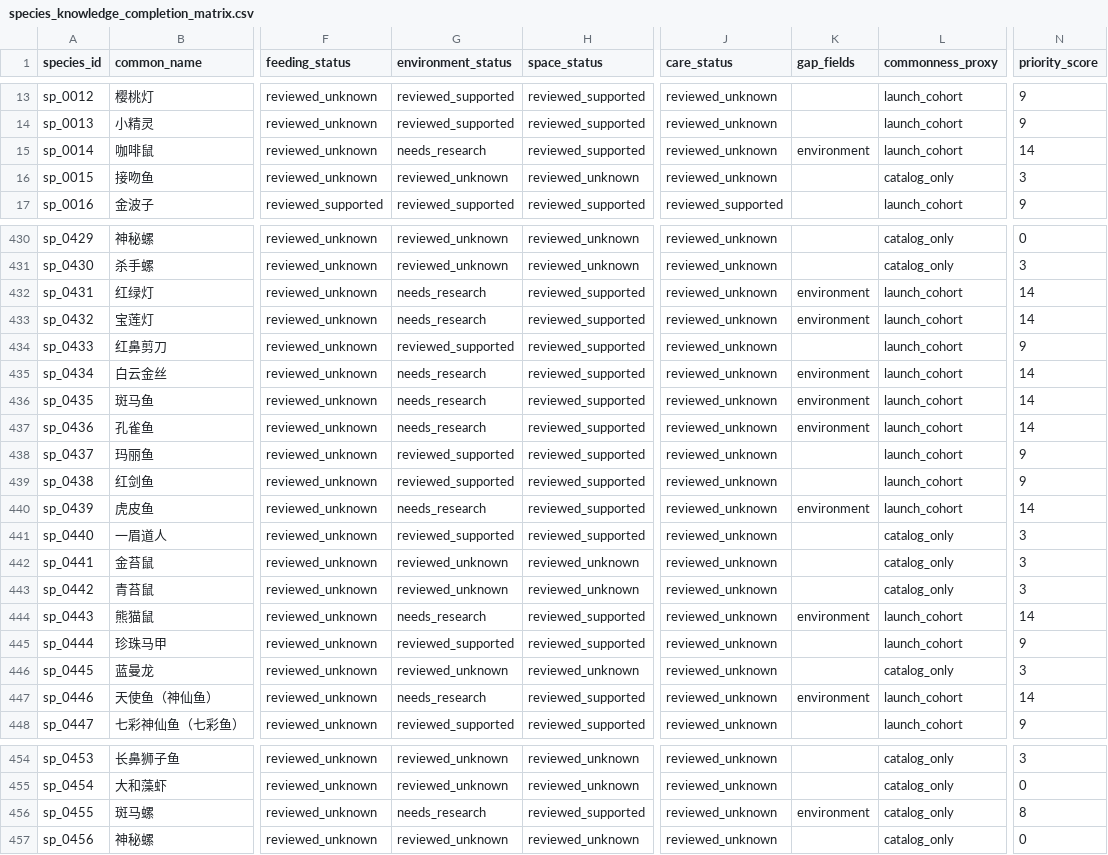
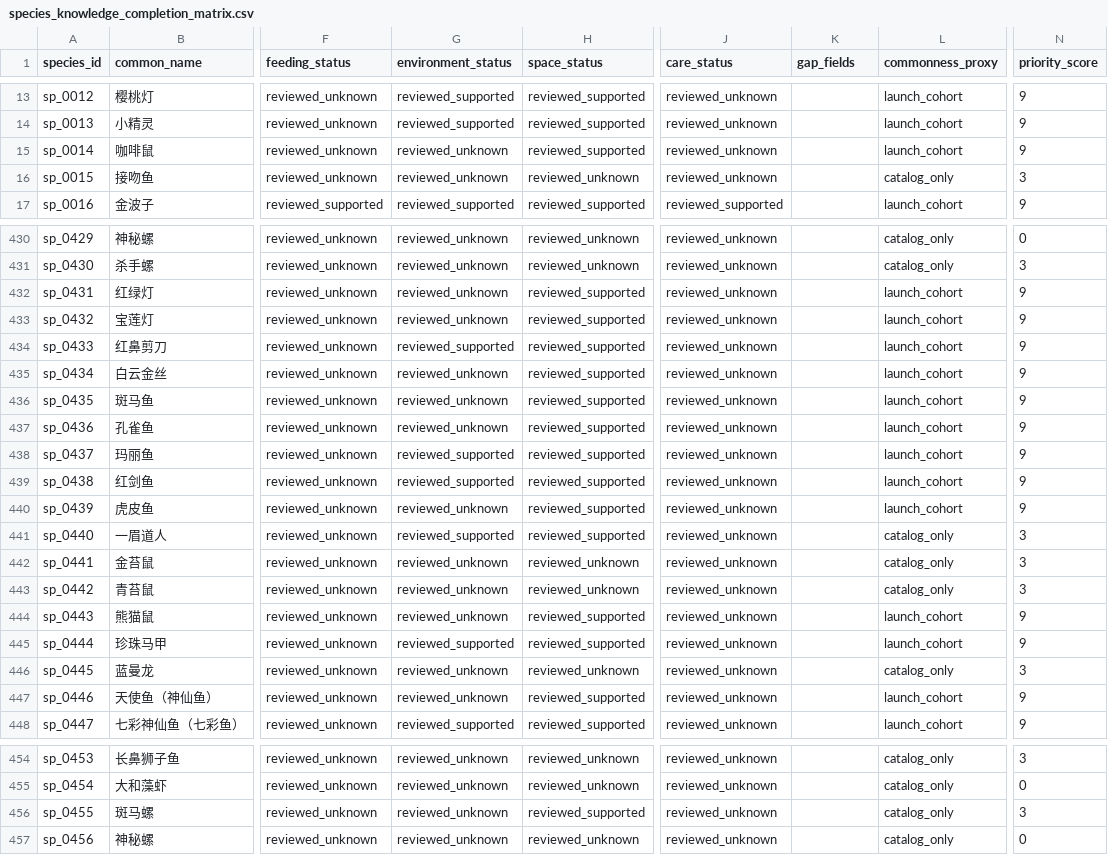
Before and after one commit to chusday97/aquaguide-tank-guide, a CSV file: docs/species_knowledge_completion_matrix.csv, drawn as a sheet; only a part is shown, gaps mark what is left out; the diff names each change by its address in the sheet, - before the commit and + after, or states it on an @@ line.

Commit message:
feat(knowledge): close phase2 completion gaps

```diff
--- a/docs/species_knowledge_completion_matrix.csv
+++ b/docs/species_knowledge_completion_matrix.csv
-G15 (environment_status): needs_research
+G15 (environment_status): reviewed_unknown
-K15 (gap_fields): environment
+K15 (gap_fields): (empty)
-N15 (priority_score): 14
+N15 (priority_score): 9
-G432:G433 (environment_status): needs_research
+G432:G433 (environment_status): reviewed_unknown
-K432:K433 (gap_fields): environment
+K432:K433 (gap_fields): (empty)
-N432:N433 (priority_score): 14
+N432:N433 (priority_score): 9
-G435:G437 (environment_status): needs_research
+G435:G437 (environment_status): reviewed_unknown
-K435:K437 (gap_fields): environment
+K435:K437 (gap_fields): (empty)
-N435:N437 (priority_score): 14
+N435:N437 (priority_score): 9
-G440 (environment_status): needs_research
+G440 (environment_status): reviewed_unknown
-K440 (gap_fields): environment
+K440 (gap_fields): (empty)
-N440 (priority_score): 14
+N440 (priority_score): 9
-G444 (environment_status): needs_research
+G444 (environment_status): reviewed_unknown
-K444 (gap_fields): environment
+K444 (gap_fields): (empty)
-N444 (priority_score): 14
+N444 (priority_score): 9
-G447 (environment_status): needs_research
+G447 (environment_status): reviewed_unknown
-K447 (gap_fields): environment
+K447 (gap_fields): (empty)
-N447 (priority_score): 14
+N447 (priority_score): 9
-G456 (environment_status): needs_research
+G456 (environment_status): reviewed_unknown
-K456 (gap_fields): environment
+K456 (gap_fields): (empty)
-N456 (priority_score): 8
+N456 (priority_score): 3
```
Also changed, not shown: 12 other files.
